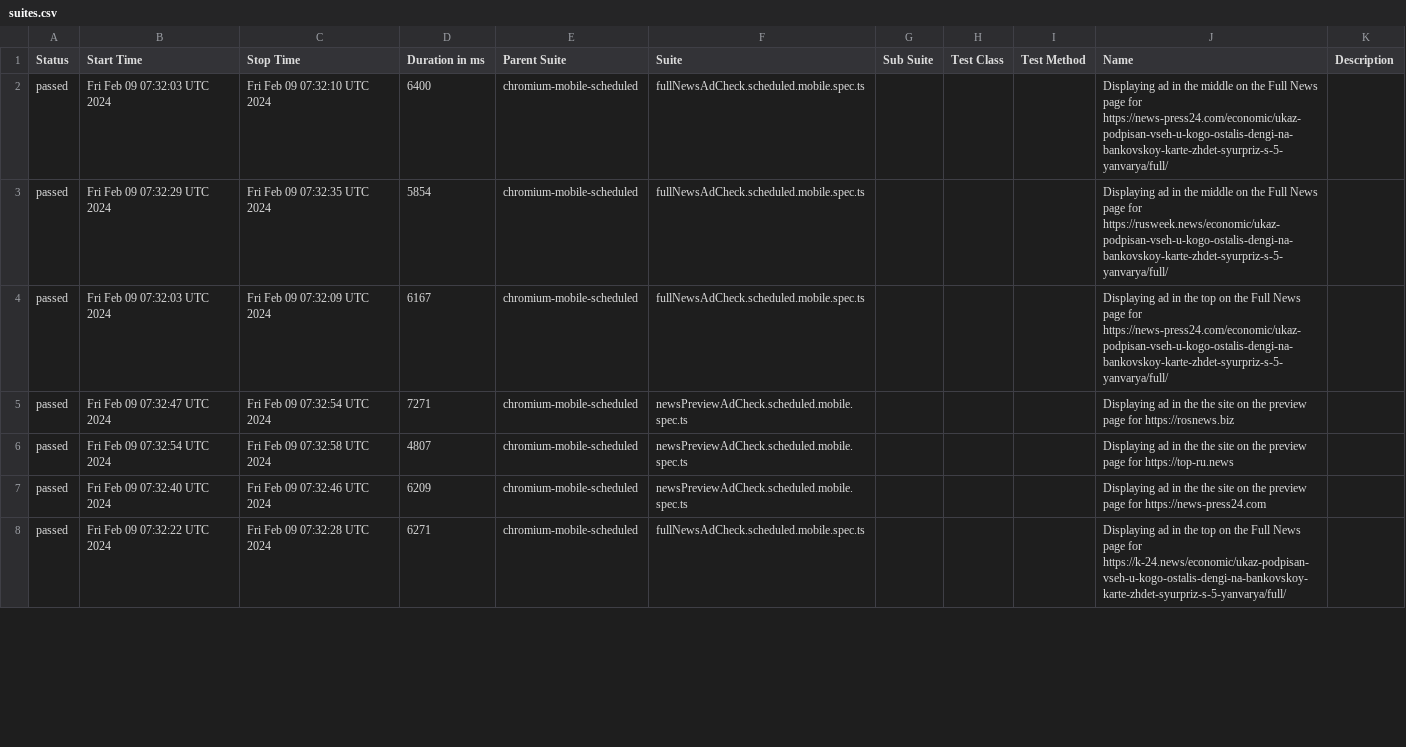
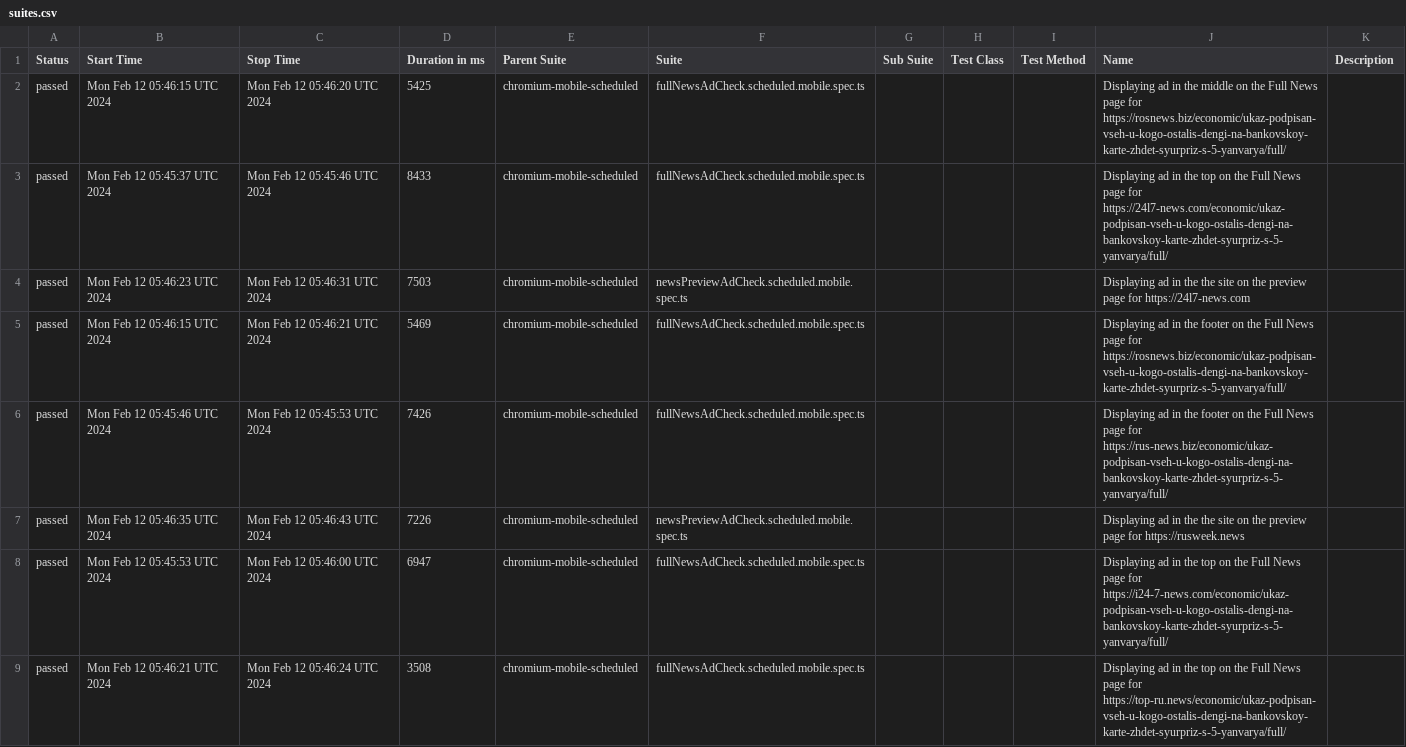
Before and after one commit to pinkx1/work_reports, a CSV file: data/suites.csv, drawn as a sheet; only a part is shown; the diff covers the shown part only.

```diff
--- a/data/suites.csv
+++ b/data/suites.csv
@@ -1,8 +1,9 @@
 "Status","Start Time","Stop Time","Duration in ms","Parent Suite","Suite","Sub Suite","Test Class","Test Method","Name","Description"
-"passed","Fri Feb 09 07:32:03 UTC 2024","Fri Feb 09 07:32:10 UTC 2024","6400","chromium-mobile-scheduled","fullNewsAdCheck.scheduled.mobile.spec.ts","","","","Displaying ad in the middle on the Full News page for https://news-press24.com/economic/ukaz-podpisan-vseh-u-kogo-ostalis-dengi-na-bankovskoy-karte-zhdet-syurpriz-s-5-yanvarya/full/",""
-"passed","Fri Feb 09 07:32:29 UTC 2024","Fri Feb 09 07:32:35 UTC 2024","5854","chromium-mobile-scheduled","fullNewsAdCheck.scheduled.mobile.spec.ts","","","","Displaying ad in the middle on the Full News page for https://rusweek.news/economic/ukaz-podpisan-vseh-u-kogo-ostalis-dengi-na-bankovskoy-karte-zhdet-syurpriz-s-5-yanvarya/full/",""
-"passed","Fri Feb 09 07:32:03 UTC 2024","Fri Feb 09 07:32:09 UTC 2024","6167","chromium-mobile-scheduled","fullNewsAdCheck.scheduled.mobile.spec.ts","","","","Displaying ad in the top on the Full News page for https://news-press24.com/economic/ukaz-podpisan-vseh-u-kogo-ostalis-dengi-na-bankovskoy-karte-zhdet-syurpriz-s-5-yanvarya/full/",""
-"passed","Fri Feb 09 07:32:47 UTC 2024","Fri Feb 09 07:32:54 UTC 2024","7271","chromium-mobile-scheduled","newsPreviewAdCheck.scheduled.mobile.spec.ts","","","","Displaying ad in the the site on the preview page for https://rosnews.biz",""
-"passed","Fri Feb 09 07:32:54 UTC 2024","Fri Feb 09 07:32:58 UTC 2024","4807","chromium-mobile-scheduled","newsPreviewAdCheck.scheduled.mobile.spec.ts","","","","Displaying ad in the the site on the preview page for https://top-ru.news",""
-"passed","Fri Feb 09 07:32:40 UTC 2024","Fri Feb 09 07:32:46 UTC 2024","6209","chromium-mobile-scheduled","newsPreviewAdCheck.scheduled.mobile.spec.ts","","","","Displaying ad in the the site on the preview page for https://news-press24.com",""
-"passed","Fri Feb 09 07:32:22 UTC 2024","Fri Feb 09 07:32:28 UTC 2024","6271","chromium-mobile-scheduled","fullNewsAdCheck.scheduled.mobile.spec.ts","","","","Displaying ad in the top on the Full News page for https://k-24.news/economic/ukaz-podpisan-vseh-u-kogo-ostalis-dengi-na-bankovskoy-karte-zhdet-syurpriz-s-5-yanvarya/full/",""
+"passed","Mon Feb 12 05:46:15 UTC 2024","Mon Feb 12 05:46:20 UTC 2024","5425","chromium-mobile-scheduled","fullNewsAdCheck.scheduled.mobile.spec.ts","","","","Displaying ad in the middle on the Full News page for https://rosnews.biz/economic/ukaz-podpisan-vseh-u-kogo-ostalis-dengi-na-bankovskoy-karte-zhdet-syurpriz-s-5-yanvarya/full/",""
+"passed","Mon Feb 12 05:45:37 UTC 2024","Mon Feb 12 05:45:46 UTC 2024","8433","chromium-mobile-scheduled","fullNewsAdCheck.scheduled.mobile.spec.ts","","","","Displaying ad in the top on the Full News page for https://24l7-news.com/economic/ukaz-podpisan-vseh-u-kogo-ostalis-dengi-na-bankovskoy-karte-zhdet-syurpriz-s-5-yanvarya/full/",""
+"passed","Mon Feb 12 05:46:23 UTC 2024","Mon Feb 12 05:46:31 UTC 2024","7503","chromium-mobile-scheduled","newsPreviewAdCheck.scheduled.mobile.spec.ts","","","","Displaying ad in the the site on the preview page for https://24l7-news.com",""
+"passed","Mon Feb 12 05:46:15 UTC 2024","Mon Feb 12 05:46:21 UTC 2024","5469","chromium-mobile-scheduled","fullNewsAdCheck.scheduled.mobile.spec.ts","","","","Displaying ad in the footer on the Full News page for https://rosnews.biz/economic/ukaz-podpisan-vseh-u-kogo-ostalis-dengi-na-bankovskoy-karte-zhdet-syurpriz-s-5-yanvarya/full/",""
+"passed","Mon Feb 12 05:45:46 UTC 2024","Mon Feb 12 05:45:53 UTC 2024","7426","chromium-mobile-scheduled","fullNewsAdCheck.scheduled.mobile.spec.ts","","","","Displaying ad in the footer on the Full News page for https://rus-news.biz/economic/ukaz-podpisan-vseh-u-kogo-ostalis-dengi-na-bankovskoy-karte-zhdet-syurpriz-s-5-yanvarya/full/",""
+"passed","Mon Feb 12 05:46:35 UTC 2024","Mon Feb 12 05:46:43 UTC 2024","7226","chromium-mobile-scheduled","newsPreviewAdCheck.scheduled.mobile.spec.ts","","","","Displaying ad in the the site on the preview page for https://rusweek.news",""
+"passed","Mon Feb 12 05:45:53 UTC 2024","Mon Feb 12 05:46:00 UTC 2024","6947","chromium-mobile-scheduled","fullNewsAdCheck.scheduled.mobile.spec.ts","","","","Displaying ad in the top on the Full News page for https://i24-7-news.com/economic/ukaz-podpisan-vseh-u-kogo-ostalis-dengi-na-bankovskoy-karte-zhdet-syurpriz-s-5-yanvarya/full/",""
+"passed","Mon Feb 12 05:46:21 UTC 2024","Mon Feb 12 05:46:24 UTC 2024","3508","chromium-mobile-scheduled","fullNewsAdCheck.scheduled.mobile.spec.ts","","","","Displaying ad in the top on the Full News page for https://top-ru.news/economic/ukaz-podpisan-vseh-u-kogo-ostalis-dengi-na-bankovskoy-karte-zhdet-syurpriz-s-5-yanvarya/full/",""
```
Also changed, not shown: 1 added row, 2 removed rows and 135 edited cells elsewhere in this file, 55 other files.
